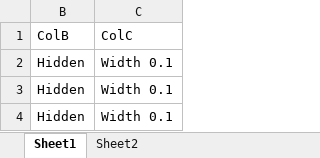
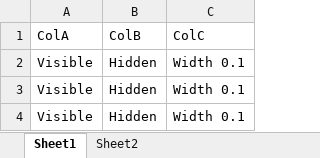
Before and after one commit to ceybers/excel-column-manager, an Excel workbook: Development.xlsm, sheet Sheet1, drawn as a sheet; values as stored, in another font and other column widths than the file's, no borders; charts and pictures and table styles not drawn; the diff names each change by its address in the sheet, - before the commit and + after, or states it on an @@ line.

```diff
--- a/Development.xlsm (sheet Sheet1)
+++ b/Development.xlsm (sheet Sheet1)
@@ column A unhidden, rows 1-4: ColA | Visible | Visible | Visible @@
```
Also changed, not shown: 22 other files.
